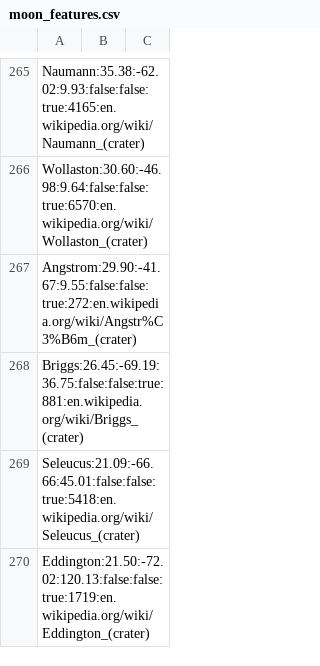
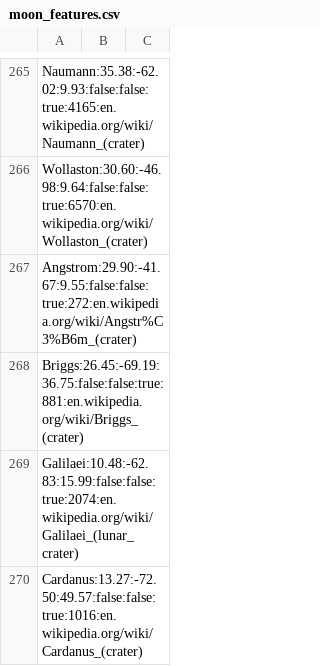
Before and after one commit to albireo77/moonrtx, a CSV file: moonrtx/data/moon_features.csv, drawn as a sheet; only a part is shown, gaps mark what is left out; the shorter side is filled out with more unchanged rows; the diff covers the shown part only.

```diff
--- a/moonrtx/data/moon_features.csv
+++ b/moonrtx/data/moon_features.csv
@@ -268 +268,3 @@ Angstrom:29.90:-41.67:9.55:false:false:true:272:en.wikipedia.org/wiki/Angstr%C3%
 Briggs:26.45:-69.19:36.75:false:false:true:881:en.wikipedia.org/wiki/Briggs_(crater)
+Galilaei:10.48:-62.83:15.99:false:false:true:2074:en.wikipedia.org/wiki/Galilaei_(lunar_crater)
+Cardanus:13.27:-72.50:49.57:false:false:true:1016:en.wikipedia.org/wiki/Cardanus_(crater)
```
Also changed, not shown: 10 added rows elsewhere in this file.
